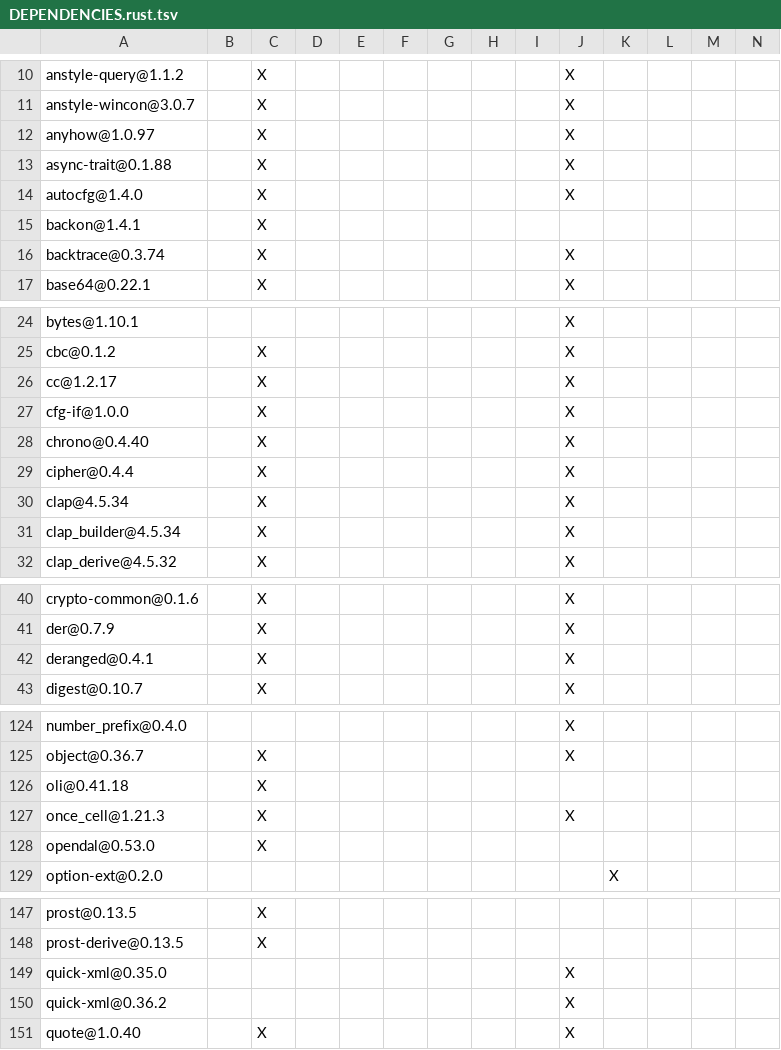
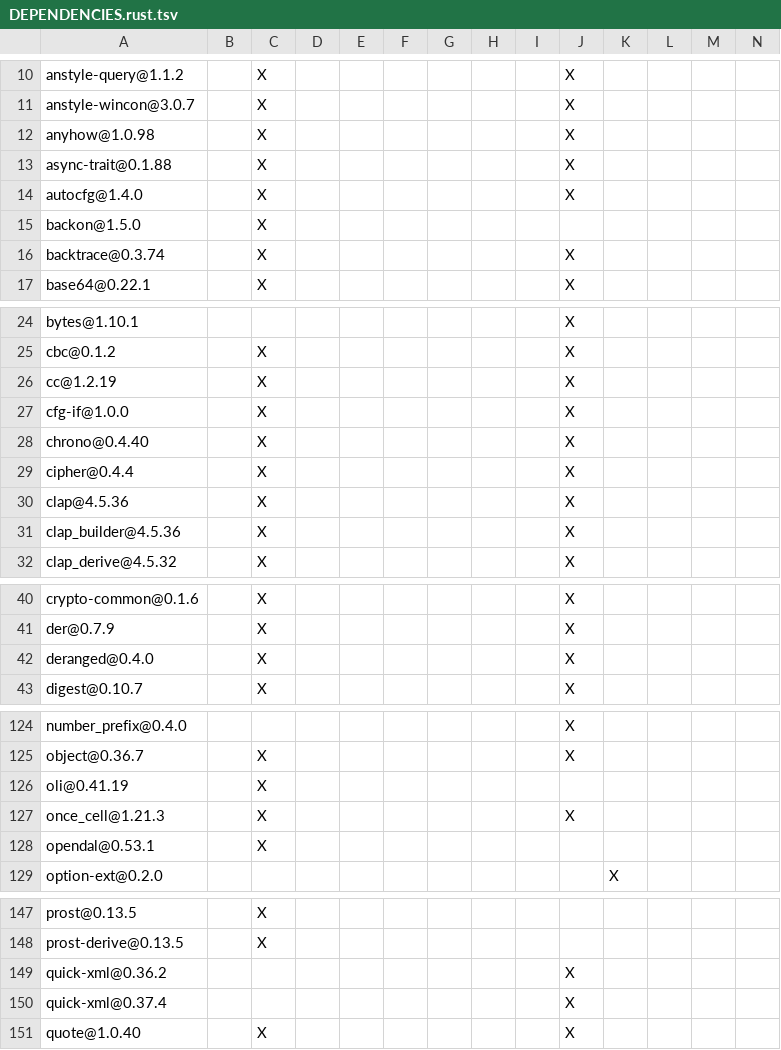
Before and after one commit to apache/opendal-oli, a TSV file: DEPENDENCIES.rust.tsv, drawn as a sheet; only a part is shown, gaps mark what is left out; the diff covers the shown part only.

```diff
--- a/DEPENDENCIES.rust.tsv
+++ b/DEPENDENCIES.rust.tsv
@@ -11,6 +11,6 @@ anstyle-query@1.1.2		X							X
 anstyle-wincon@3.0.7		X							X				
-anyhow@1.0.97		X							X				
+anyhow@1.0.98		X							X				
 async-trait@0.1.88		X							X				
 autocfg@1.4.0		X							X				
-backon@1.4.1		X											
+backon@1.5.0		X											
 backtrace@0.3.74		X							X				
@@ -25,3 +25,3 @@ bytes@1.10.1									X
 cbc@0.1.2		X							X				
-cc@1.2.17		X							X				
+cc@1.2.19		X							X				
 cfg-if@1.0.0		X							X				
@@ -29,4 +29,4 @@ chrono@0.4.40		X							X
 cipher@0.4.4		X							X				
-clap@4.5.34		X							X				
-clap_builder@4.5.34		X							X				
+clap@4.5.36		X							X				
+clap_builder@4.5.36		X							X				
 clap_derive@4.5.32		X							X				
@@ -41,3 +41,3 @@ crypto-common@0.1.6		X							X
 der@0.7.9		X							X				
-deranged@0.4.1		X							X				
+deranged@0.4.0		X							X				
 digest@0.10.7		X							X				
@@ -125,5 +125,5 @@ number_prefix@0.4.0									X
 object@0.36.7		X							X				
-oli@0.41.18		X											
+oli@0.41.19		X											
 once_cell@1.21.3		X							X				
-opendal@0.53.0		X											
+opendal@0.53.1		X											
 option-ext@0.2.0										X			
@@ -148,4 +148,4 @@ prost@0.13.5		X
 prost-derive@0.13.5		X											
-quick-xml@0.35.0									X				
 quick-xml@0.36.2									X				
+quick-xml@0.37.4									X				
 quote@1.0.40		X							X				
```
Also changed, not shown: 8 edited cells elsewhere in this file, 2 other files.
